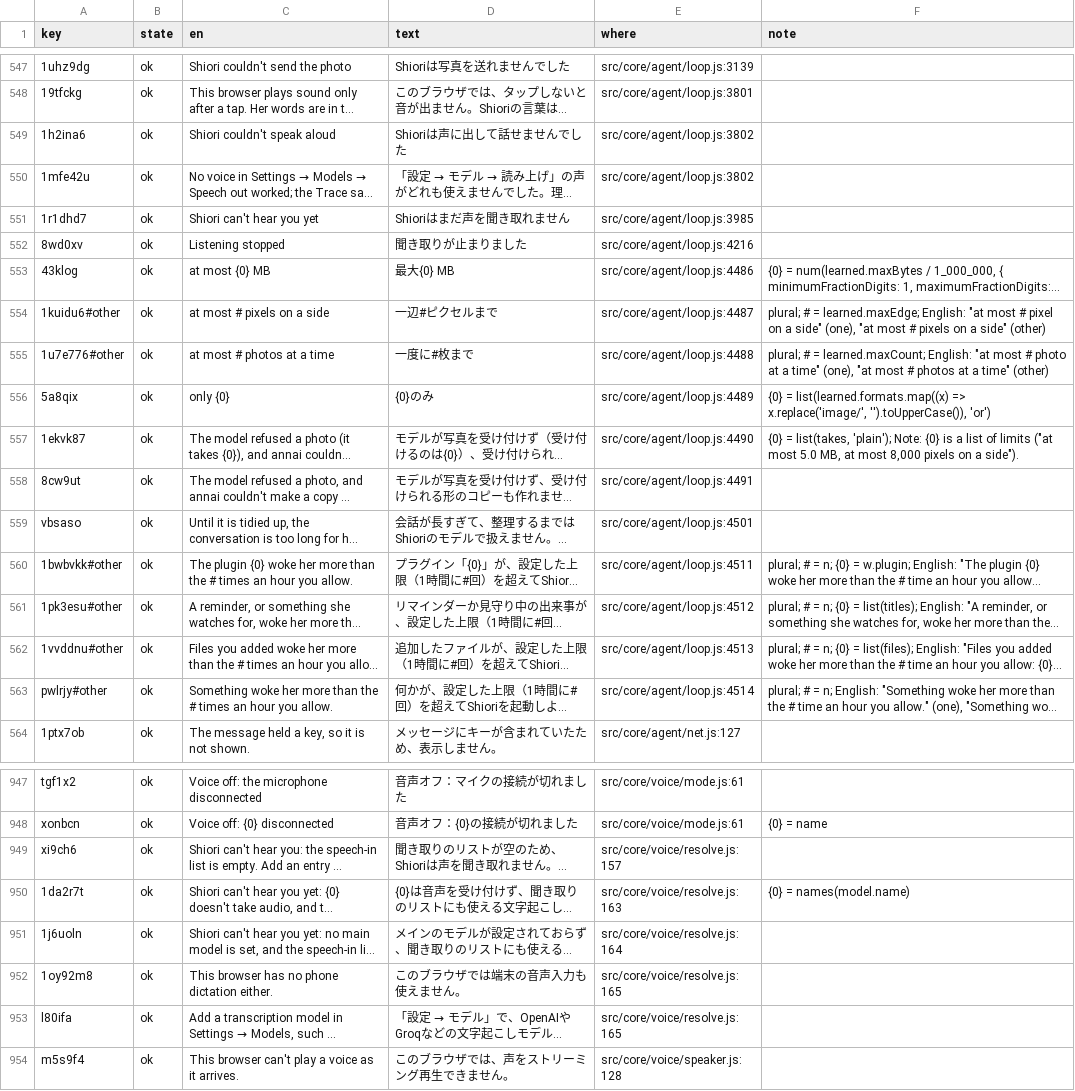
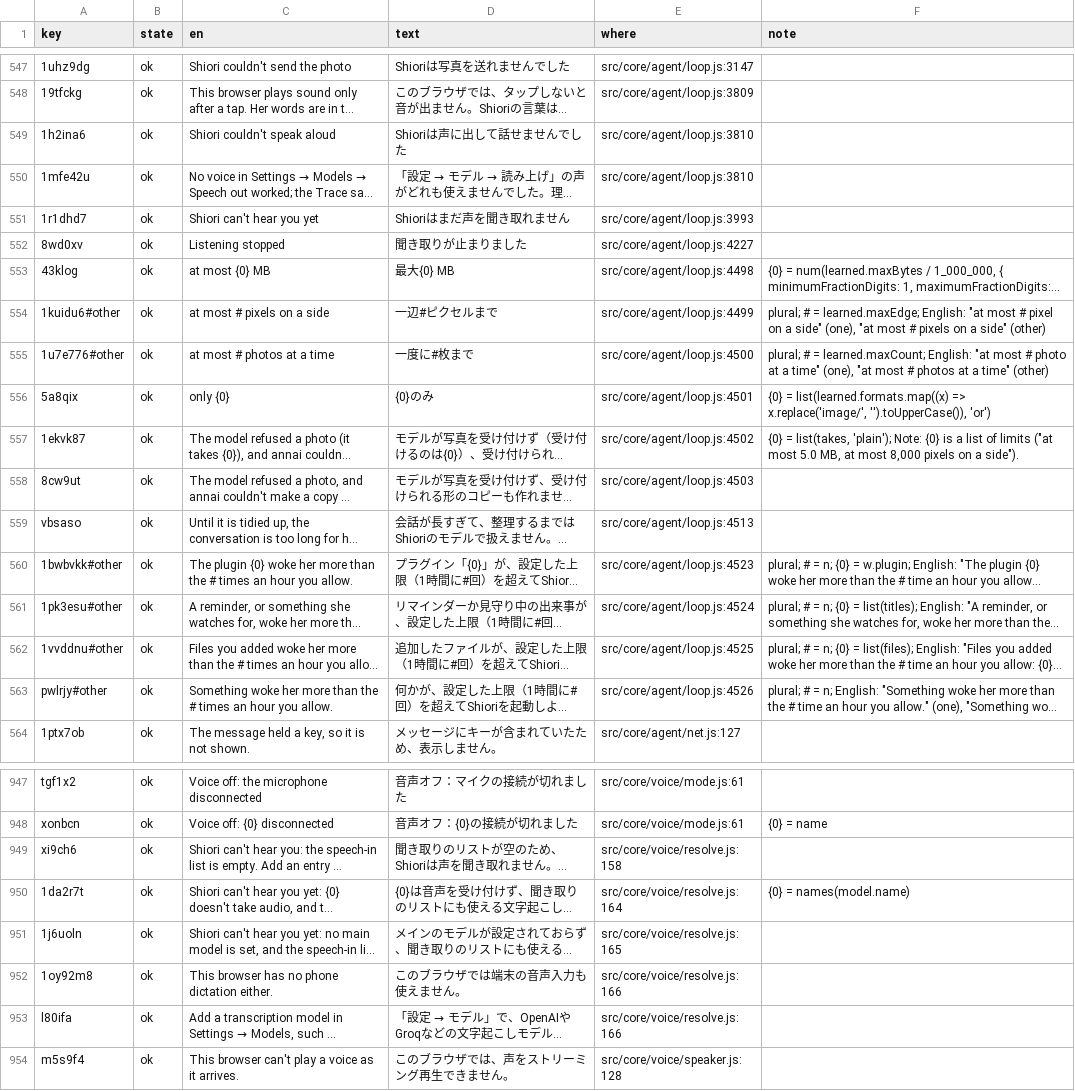
Before and after one commit to annai-guide/annai, a TSV file: l10n/ja.tsv, drawn as a sheet; only a part is shown, gaps mark what is left out; long unchanged cells end in …; the diff covers the shown part only; the diff names each change by its address in the sheet, - before the commit and + after, or states it on an @@ line.

```diff
--- a/l10n/ja.tsv
+++ b/l10n/ja.tsv
-E547 (where): src/core/agent/loop.js:3139
+E547 (where): src/core/agent/loop.js:3147
-E548 (where): src/core/agent/loop.js:3801
+E548 (where): src/core/agent/loop.js:3809
-E549:E550 (where): src/core/agent/loop.js:3802
+E549:E550 (where): src/core/agent/loop.js:3810
-E551 (where): src/core/agent/loop.js:3985
+E551 (where): src/core/agent/loop.js:3993
-E552 (where): src/core/agent/loop.js:4216
+E552 (where): src/core/agent/loop.js:4227
-E553 (where): src/core/agent/loop.js:4486
+E553 (where): src/core/agent/loop.js:4498
-E554 (where): src/core/agent/loop.js:4487
+E554 (where): src/core/agent/loop.js:4499
-E555 (where): src/core/agent/loop.js:4488
+E555 (where): src/core/agent/loop.js:4500
-E556 (where): src/core/agent/loop.js:4489
+E556 (where): src/core/agent/loop.js:4501
-E557 (where): src/core/agent/loop.js:4490
+E557 (where): src/core/agent/loop.js:4502
-E558 (where): src/core/agent/loop.js:4491
+E558 (where): src/core/agent/loop.js:4503
-E559 (where): src/core/agent/loop.js:4501
+E559 (where): src/core/agent/loop.js:4513
-E560 (where): src/core/agent/loop.js:4511
+E560 (where): src/core/agent/loop.js:4523
-E561 (where): src/core/agent/loop.js:4512
+E561 (where): src/core/agent/loop.js:4524
-E562 (where): src/core/agent/loop.js:4513
+E562 (where): src/core/agent/loop.js:4525
-E563 (where): src/core/agent/loop.js:4514
+E563 (where): src/core/agent/loop.js:4526
-E949 (where): src/core/voice/resolve.js:157
+E949 (where): src/core/voice/resolve.js:158
-E950 (where): src/core/voice/resolve.js:163
+E950 (where): src/core/voice/resolve.js:164
-E951 (where): src/core/voice/resolve.js:164
+E951 (where): src/core/voice/resolve.js:165
-E952:E953 (where): src/core/voice/resolve.js:165
+E952:E953 (where): src/core/voice/resolve.js:166
```
Also changed, not shown: 27 edited cells elsewhere in this file, l10n/zh-Hans.tsv, l10n/zh-Hant.tsv, 10 other files.
